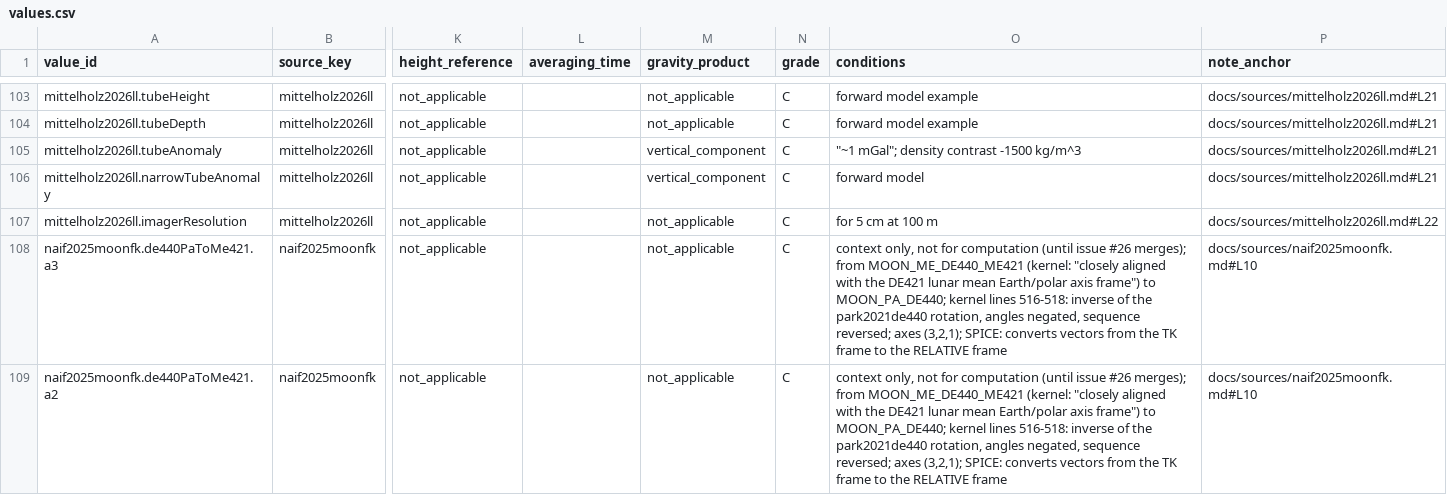
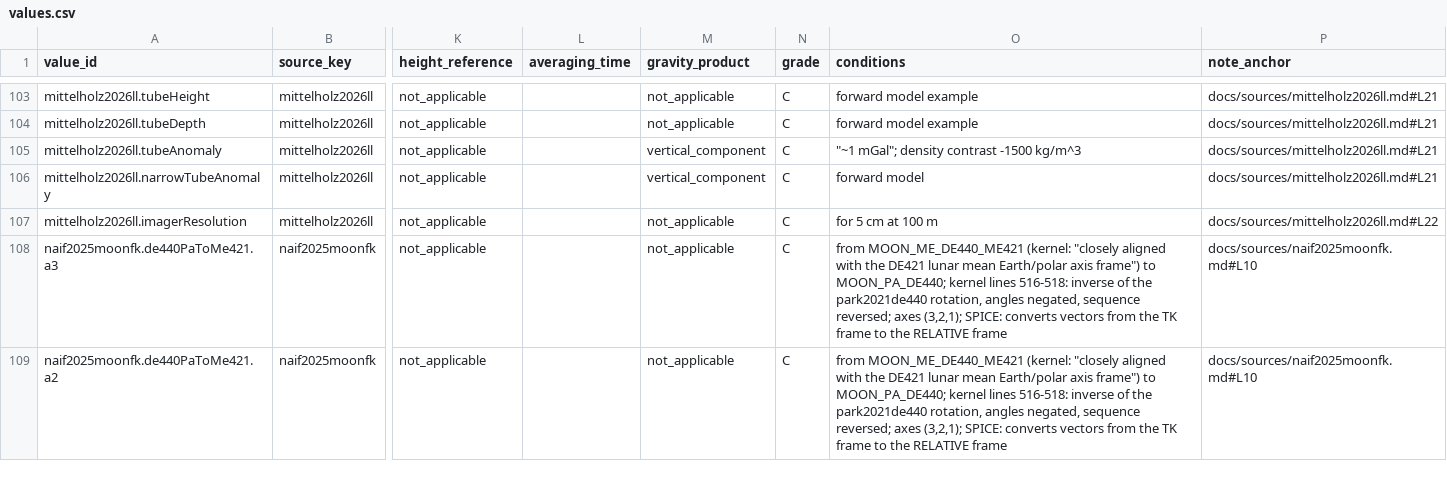
Before and after one commit to d33pk3rn3l/ll-positioning, a CSV file: docs/sources/values.csv, drawn as a sheet; only a part is shown, gaps mark what is left out; the diff covers the shown part only; the diff names each change by its address in the sheet, - before the commit and + after, or states it on an @@ line.

Commit message:
values.csv: remove context-only label from signed rotation rows with stated direction; mark ashley2011pits ± as not stated; rename smith2017lola global geolocation row

```diff
--- a/docs/sources/values.csv
+++ b/docs/sources/values.csv
-O108:O109 (conditions): context only, not for computation (until issue #26 merges); from MOON_ME_DE440_ME421…
+O108:O109 (conditions): from MOON_ME_DE440_ME421…
```
Also changed, not shown: 30 edited cells elsewhere in this file.
